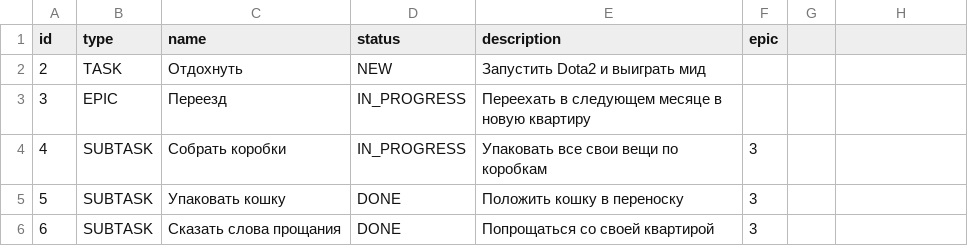
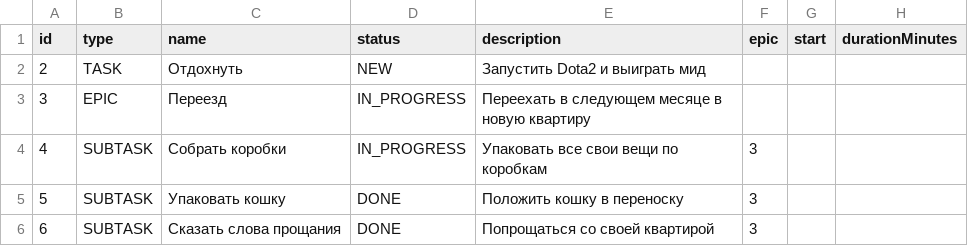
Before and after one commit to adenosyl/java-kanban, a CSV file: tasks.csv, drawn as a sheet; the diff names each change by its address in the sheet, - before the commit and + after, or states it on an @@ line.

Commit message:
Изменения в проекте для задания Спринта №8: 1.Добавлены поля времени и длительности в задачи, у Epic — расчёт на основе подзадач. 2. Реализована сортировка задач по приоритету и проверка пересечений. 3. Циклы переписаны на Stream API. 4. Написаны новые тесты для всех изменений.

```diff
--- a/tasks.csv
+++ b/tasks.csv
-G1: (empty)
+G1: start
-H1: (empty)
+H1: durationMinutes
```
Also changed, not shown: 13 other files.
